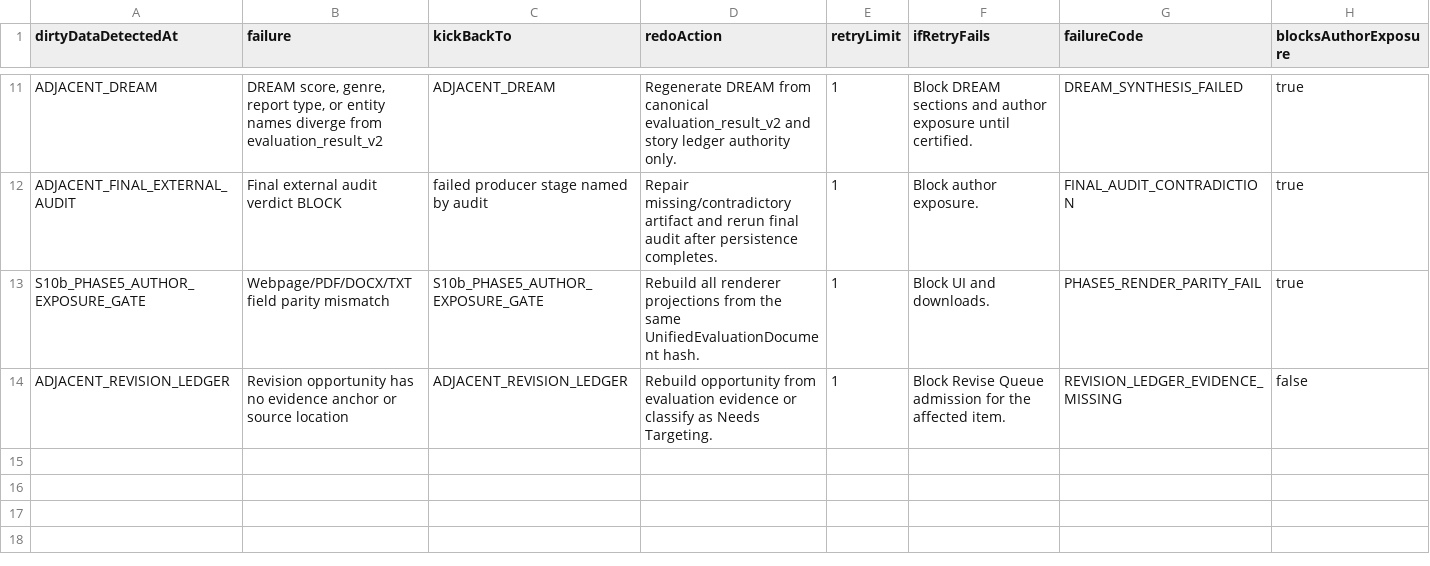
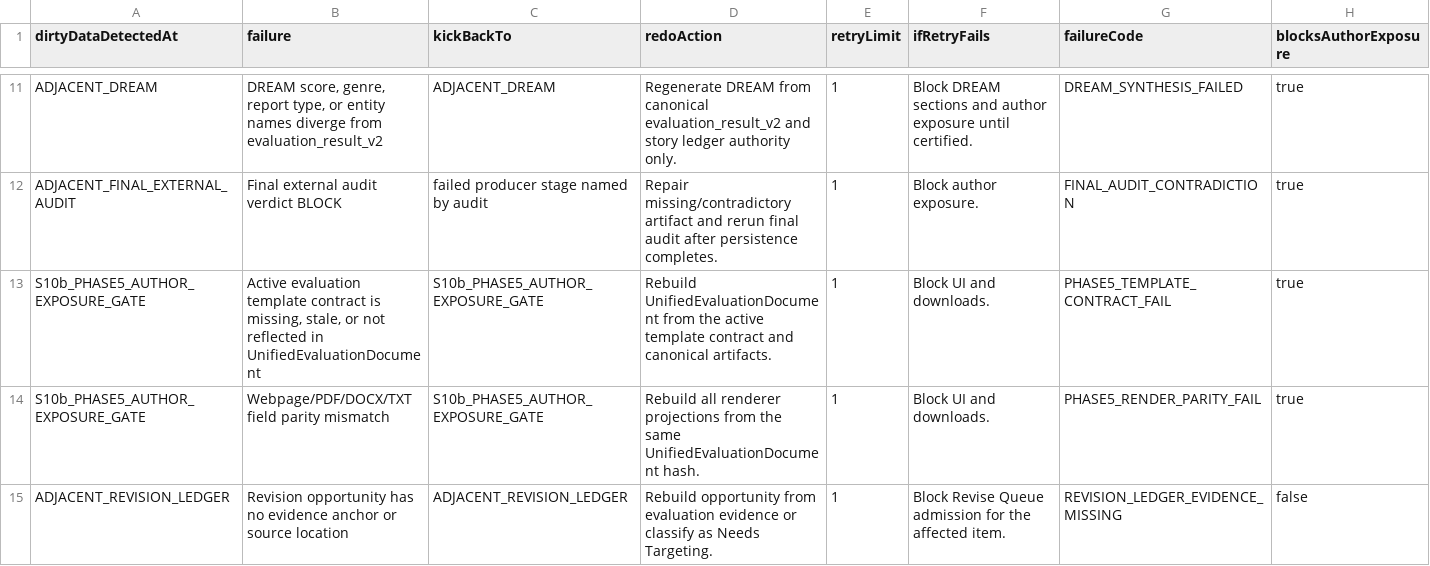
Before and after one commit to Mmeraw/literary-ai-partner, a CSV file: docs/registries/kick_matrix.csv, drawn as a sheet; only a part is shown, gaps mark what is left out.

```diff
--- a/docs/registries/kick_matrix.csv
+++ b/docs/registries/kick_matrix.csv
@@ -12,2 +12,3 @@ ADJACENT_DREAM,"DREAM score, genre, report type, or entity names diverge from ev
 ADJACENT_FINAL_EXTERNAL_AUDIT,Final external audit verdict BLOCK,failed producer stage named by audit,Repair missing/contradictory artifact and rerun final audit after persistence completes.,1,Block author exposure.,FINAL_AUDIT_CONTRADICTION,true
+S10b_PHASE5_AUTHOR_EXPOSURE_GATE,"Active evaluation template contract is missing, stale, or not reflected in UnifiedEvaluationDocument",S10b_PHASE5_AUTHOR_EXPOSURE_GATE,Rebuild UnifiedEvaluationDocument from the active template contract and canonical artifacts.,1,Block UI and downloads.,PHASE5_TEMPLATE_CONTRACT_FAIL,true
 S10b_PHASE5_AUTHOR_EXPOSURE_GATE,Webpage/PDF/DOCX/TXT field parity mismatch,S10b_PHASE5_AUTHOR_EXPOSURE_GATE,Rebuild all renderer projections from the same UnifiedEvaluationDocument hash.,1,Block UI and downloads.,PHASE5_RENDER_PARITY_FAIL,true
```
Also changed, not shown: docs/registries/artifact_registry.csv, docs/registries/field_registry.csv, 9 other files.
